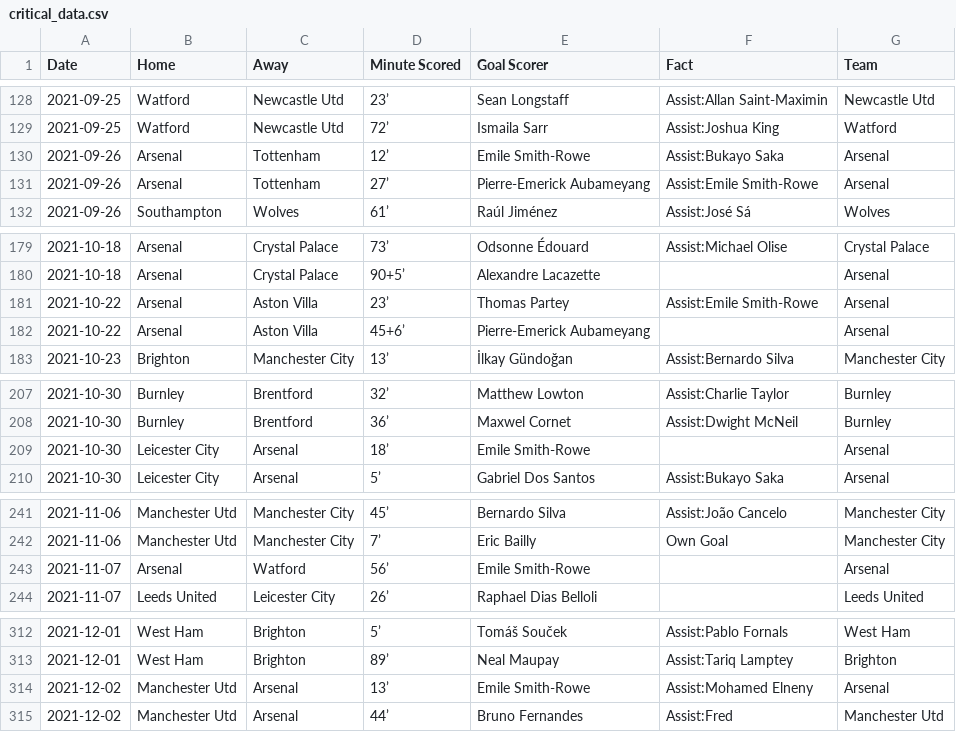
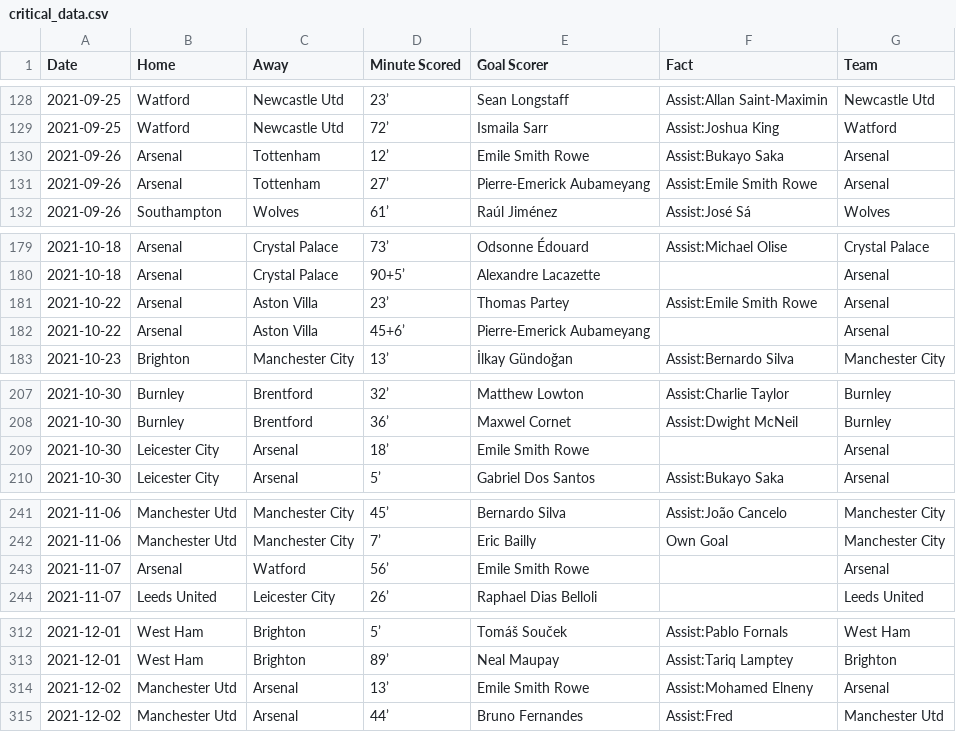
Before and after one commit to marvel308/marvel308.github.io, a CSV file: critical_data.csv, drawn as a sheet; only a part is shown, gaps mark what is left out; the diff covers the shown part only.

```diff
--- a/critical_data.csv
+++ b/critical_data.csv
@@ -129,4 +129,4 @@ Date,Home,Away,Minute Scored,Goal Scorer,Fact,Team
 2021-09-25,Watford,Newcastle Utd,72’,Ismaila Sarr,Assist:Joshua King,Watford
-2021-09-26,Arsenal,Tottenham,12’,Emile Smith-Rowe,Assist:Bukayo Saka,Arsenal
-2021-09-26,Arsenal,Tottenham,27’,Pierre-Emerick Aubameyang,Assist:Emile Smith-Rowe,Arsenal
+2021-09-26,Arsenal,Tottenham,12’,Emile Smith Rowe,Assist:Bukayo Saka,Arsenal
+2021-09-26,Arsenal,Tottenham,27’,Pierre-Emerick Aubameyang,Assist:Emile Smith Rowe,Arsenal
 2021-09-26,Southampton,Wolves,61’,Raúl Jiménez,Assist:José Sá,Wolves
@@ -180,3 +180,3 @@ Date,Home,Away,Minute Scored,Goal Scorer,Fact,Team
 2021-10-18,Arsenal,Crystal Palace,90+5’,Alexandre Lacazette,,Arsenal
-2021-10-22,Arsenal,Aston Villa,23’,Thomas Partey,Assist:Emile Smith-Rowe,Arsenal
+2021-10-22,Arsenal,Aston Villa,23’,Thomas Partey,Assist:Emile Smith Rowe,Arsenal
 2021-10-22,Arsenal,Aston Villa,45+6’,Pierre-Emerick Aubameyang,,Arsenal
@@ -208,3 +208,3 @@ Date,Home,Away,Minute Scored,Goal Scorer,Fact,Team
 2021-10-30,Burnley,Brentford,36’,Maxwel Cornet,Assist:Dwight McNeil,Burnley
-2021-10-30,Leicester City,Arsenal,18’,Emile Smith-Rowe,,Arsenal
+2021-10-30,Leicester City,Arsenal,18’,Emile Smith Rowe,,Arsenal
 2021-10-30,Leicester City,Arsenal,5’,Gabriel Dos Santos,Assist:Bukayo Saka,Arsenal
@@ -242,3 +242,3 @@ Date,Home,Away,Minute Scored,Goal Scorer,Fact,Team
 2021-11-06,Manchester Utd,Manchester City,7’,Eric Bailly,Own Goal,Manchester City
-2021-11-07,Arsenal,Watford,56’,Emile Smith-Rowe,,Arsenal
+2021-11-07,Arsenal,Watford,56’,Emile Smith Rowe,,Arsenal
 2021-11-07,Leeds United,Leicester City,26’,Raphael Dias Belloli,,Leeds United
@@ -313,3 +313,3 @@ Date,Home,Away,Minute Scored,Goal Scorer,Fact,Team
 2021-12-01,West Ham,Brighton,89’,Neal Maupay,Assist:Tariq Lamptey,Brighton
-2021-12-02,Manchester Utd,Arsenal,13’,Emile Smith-Rowe,Assist:Mohamed Elneny,Arsenal
+2021-12-02,Manchester Utd,Arsenal,13’,Emile Smith Rowe,Assist:Mohamed Elneny,Arsenal
 2021-12-02,Manchester Utd,Arsenal,44’,Bruno Fernandes,Assist:Fred,Manchester Utd
```
Also changed, not shown: 1 edited cell elsewhere in this file, data.csv.
